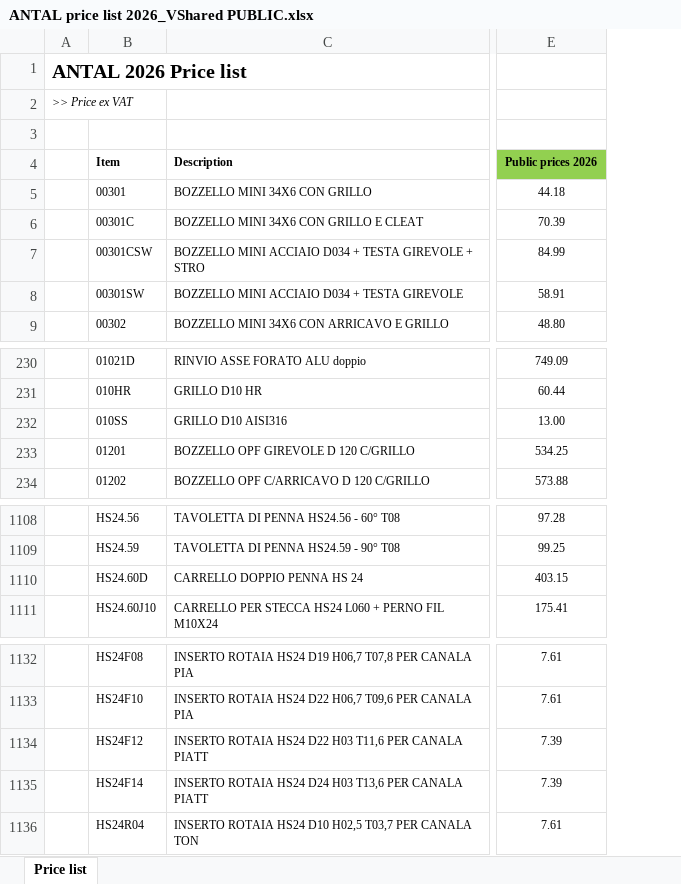
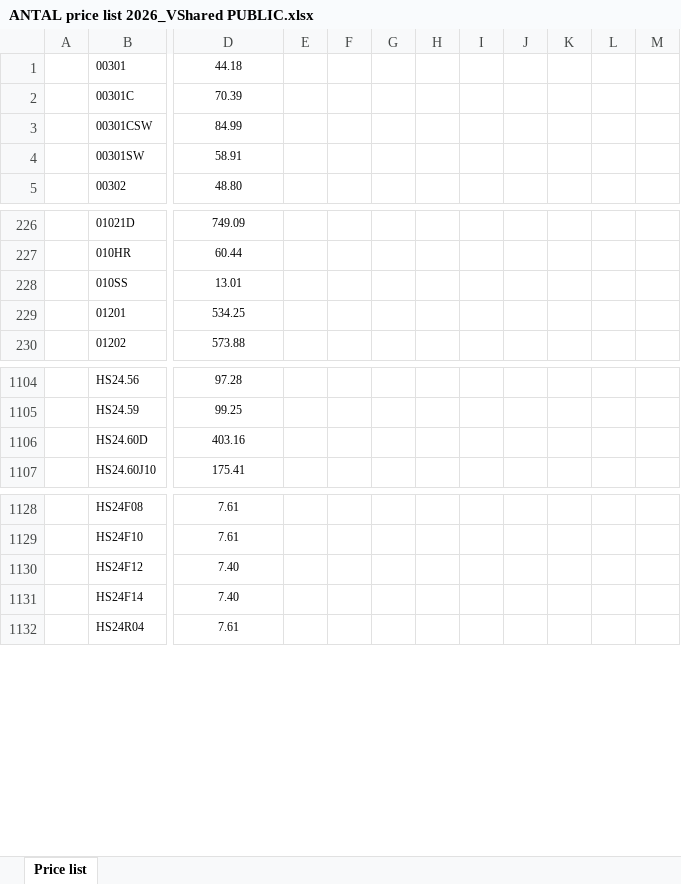
Before and after one commit to rodportman/wps-price-system, an Excel workbook: public/价格原件/ANTAL price list 2026_VShared PUBLIC.xlsx, sheet Price list, drawn as a sheet; only a part is shown, gaps mark what is left out; values as stored, in another font and other column widths than the file's, no borders; removed rows and columns are numbered as before the commit, all else as after; rows hold the shown columns only; the diff covers the shown part only; the diff names each change by its address in the sheet, - before the commit and + after, or states it on an @@ line.

```diff
--- a/public/价格原件/ANTAL price list 2026_VShared PUBLIC.xlsx (sheet Price list)
+++ b/public/价格原件/ANTAL price list 2026_VShared PUBLIC.xlsx (sheet Price list)
-column A, empty
+column A, empty
-column C, rows 5-9: BOZZELLO MINI 34X6 CON GRILLO | BOZZELLO MINI 34X6 CON GRILLO E CLEAT | BOZZELLO MINI ACCIAIO D034 + TESTA GIREVOLE + STRO | BOZZELLO MINI ACCIAIO D034 + TESTA GIREVOLE | BOZZELLO MINI 34X6 CON ARRICAVO E GRILLO; rows 230-234: RINVIO ASSE FORATO ALU doppio | GRILLO D10 HR | GRILLO D10 AISI316 | BOZZELLO OPF GIREVOLE D 120 C/GRILLO | BOZZELLO OPF C/ARRICAVO D 120 C/GRILLO; rows 1108-1111: TAVOLETTA DI PENNA HS24.56 - 60° T08 | TAVOLETTA DI PENNA HS24.59 - 90° T08 | CARRELLO DOPPIO PENNA HS 24 | CARRELLO PER STECCA HS24 L060 + PERNO FIL M10X24; rows 1132-1136: INSERTO ROTAIA HS24 D19 H06,7 T07,8 PER CANALA PIA | INSERTO ROTAIA HS24 D22 H06,7 T09,6 PER CANALA PIA | INSERTO ROTAIA HS24 D22 H03 T11,6 PER CANALA PIATT | INSERTO ROTAIA HS24 D24 H03 T13,6 PER CANALA PIATT | INSERTO ROTAIA HS24 D10 H02,5 T03,7 PER CANALA TON
+column E, empty
+column F, empty
+column G, empty
+column H, empty
+column I, empty
+column J, empty
+column K, empty
+column L, empty
+column M, empty
-row 1: ANTAL 2026 Price list
-row 2: >> Price ex VAT
-row 3: (empty)
-row 4:  | Item | Description | Public prices 2026
-D228: 13.00
+D228: 13.01
-D1106: 403.15
+D1106: 403.16
-D1130:D1131: 7.39
+D1130:D1131: 7.40
```
Also changed, not shown: 8 added columns elsewhere in this sheet, public/AntalPriceData2025.xlsx, 2 other files.
